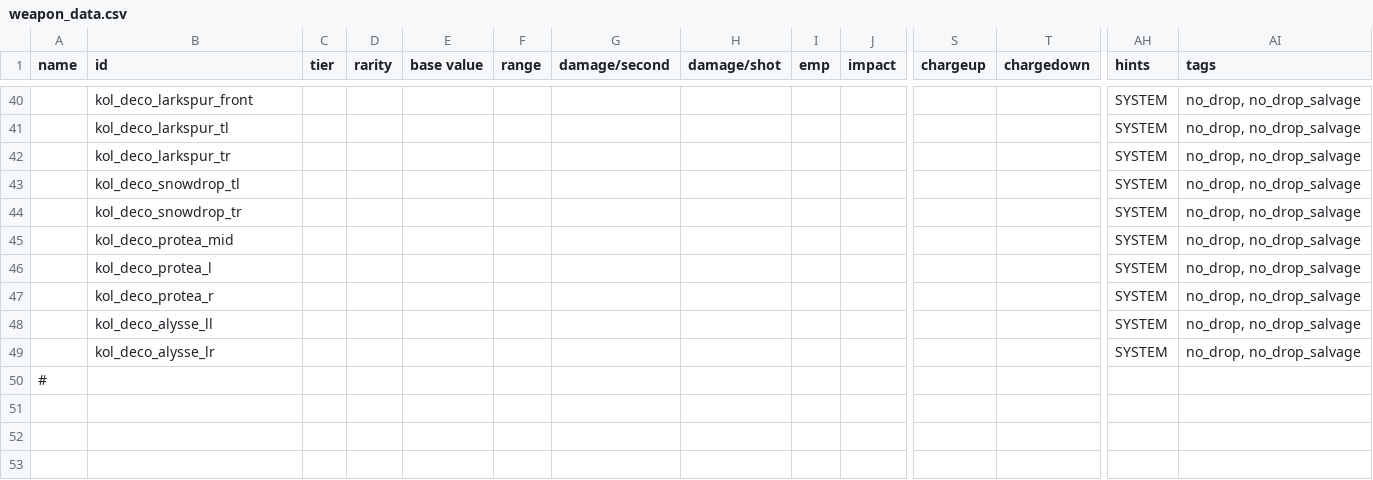
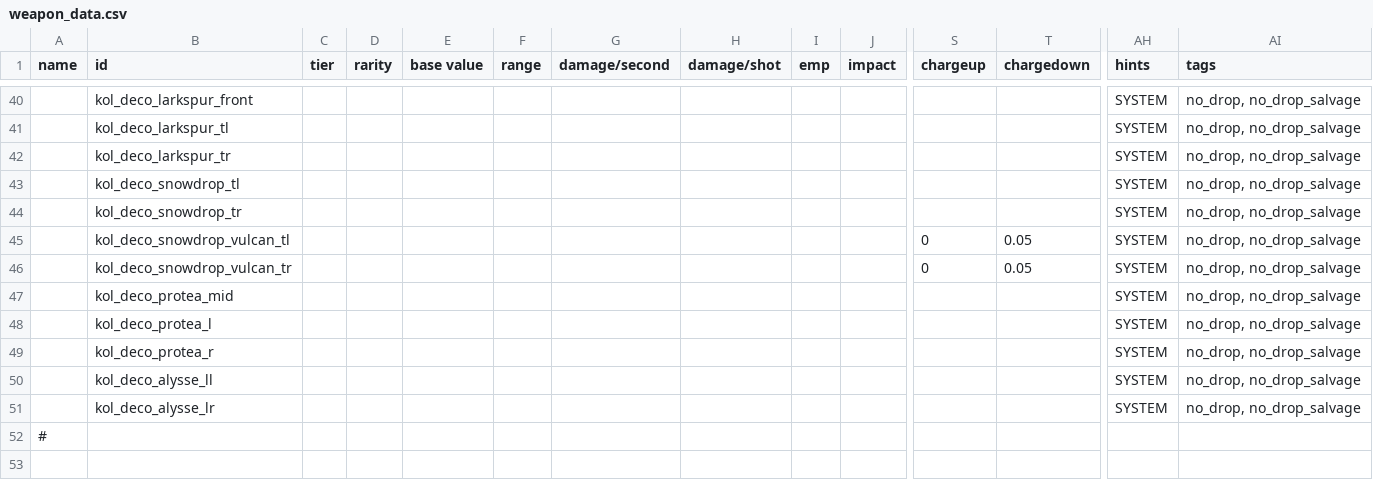
Before and after one commit to Dal-041/Knights_of_Ludd, a CSV file: data/weapons/weapon_data.csv, drawn as a sheet; only a part is shown, gaps mark what is left out; the shorter side is filled out with more unchanged rows; rows hold the shown columns only; the diff names each change by its address in the sheet, - before the commit and + after, or states it on an @@ line.

Commit message:
Buffed Lunaria to 50DP, Fixed pd ai crash, fixed snowball decos, refactored module code

```diff
--- a/data/weapons/weapon_data.csv
+++ b/data/weapons/weapon_data.csv
+row 45:  | kol_deco_snowdrop_vulcan_tl |  |  |  |  |  |  |  |  | 0 | 0.05 | SYSTEM | no_drop, no_drop_salvage
+row 46:  | kol_deco_snowdrop_vulcan_tr |  |  |  |  |  |  |  |  | 0 | 0.05 | SYSTEM | no_drop, no_drop_salvage
```
Also changed, not shown: data/hulls/ship_data.csv, 20 other files.
